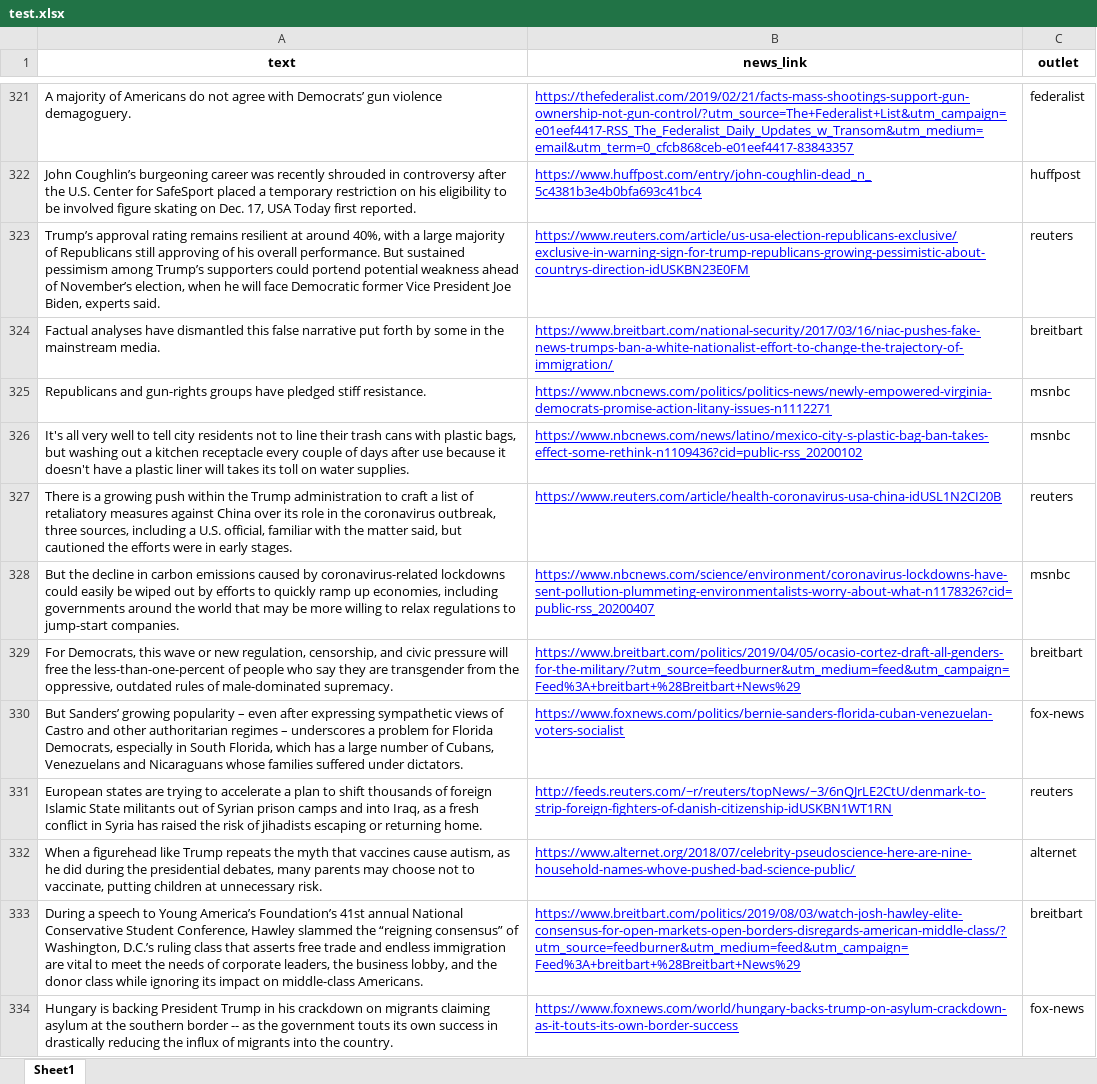
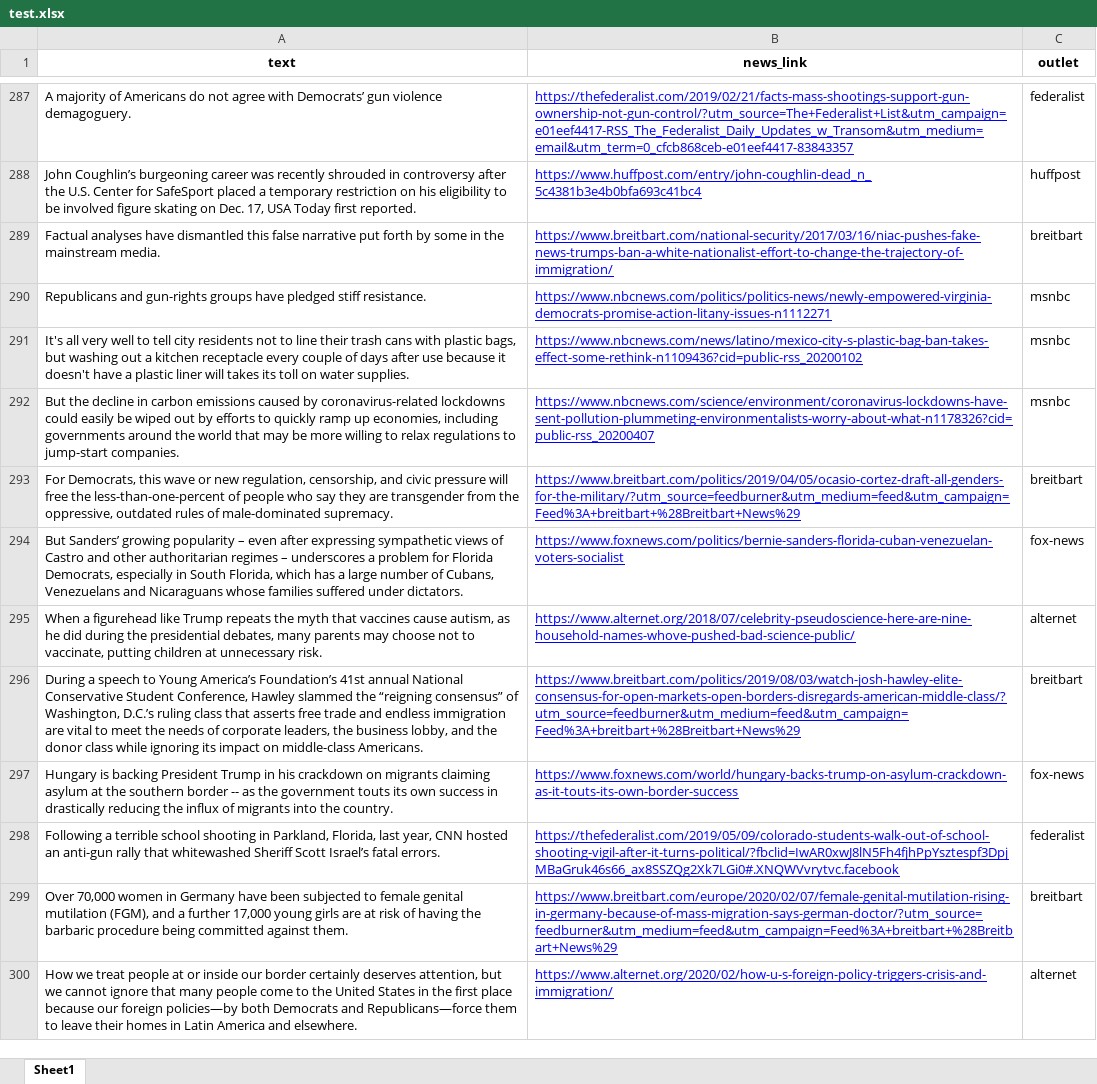
Before and after one commit to Hirbod-JORFlint/Bias-Identifican, an Excel workbook: finetune/test.xlsx, sheet Sheet1, drawn as a sheet; only a part is shown, gaps mark what is left out; the shorter side is filled out with more unchanged rows; values as stored, in another font and other column widths than the file's, no borders; the diff covers the shown part only; the diff names each change by its address in the sheet, - before the commit and + after, or states it on an @@ line.

```diff
--- a/finetune/test.xlsx (sheet Sheet1)
+++ b/finetune/test.xlsx (sheet Sheet1)
-row 323: Trump’s approval rating remains resilient at around 40%, with a large majority of Republicans still approving of his overall performance. But sustained pessimism among Trump’s supporters could portend potential weakness ahead of November’s election, when he will face Democratic former Vice President Joe Biden, experts said. | https://www.reuters.com/article/us-usa-election-republicans-exclusive/exclusive-in-warning-sign-for-trump-republicans-growing-pessimistic-about-countrys-direction-idUSKBN23E0FM | reuters
-row 327: There is a growing push within the Trump administration to craft a list of retaliatory measures against China over its role in the coronavirus outbreak, three sources, including a U.S. official, familiar with the matter said, but cautioned the efforts were in early stages. | https://www.reuters.com/article/health-coronavirus-usa-china-idUSL1N2CI20B | reuters
-row 331: European states are trying to accelerate a plan to shift thousands of foreign Islamic State militants out of Syrian prison camps and into Iraq, as a fresh conflict in Syria has raised the risk of jihadists escaping or returning home. | http://feeds.reuters.com/~r/reuters/topNews/~3/6nQJrLE2CtU/denmark-to-strip-foreign-fighters-of-danish-citizenship-idUSKBN1WT1RN | reuters
```
Also changed, not shown: 166 removed rows and 33 edited cells elsewhere in this sheet, finetune/train.xlsx, 37 other files.
